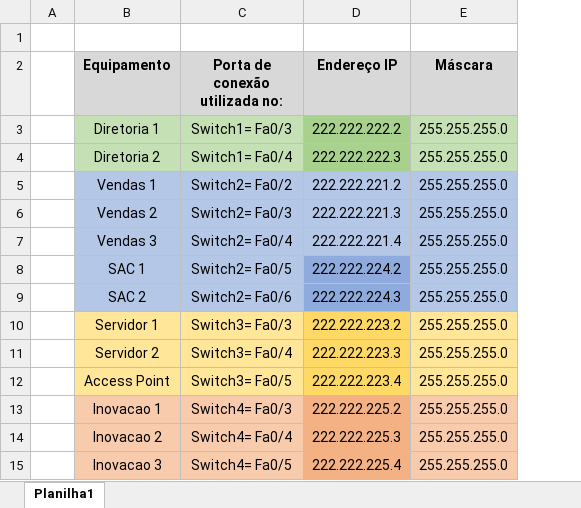
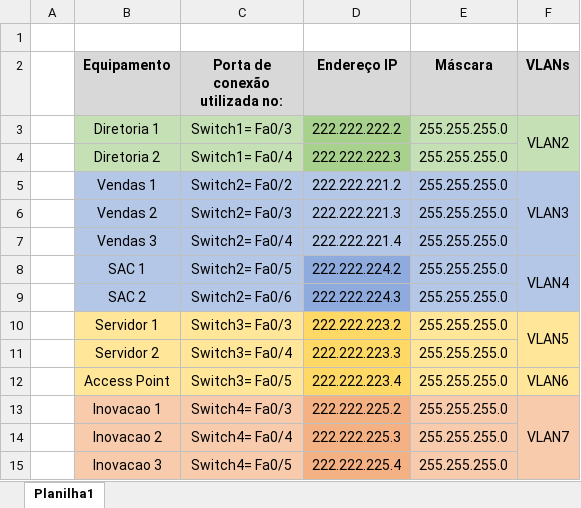
Before and after one commit to matheusrebola/Global-Solutions, an Excel workbook: Redes/Documentação de Novas Máquinas.xlsx, sheet Planilha1, drawn as a sheet; only a part is shown; values as stored, in another font and other column widths than the file's, no borders; the diff names each change by its address in the sheet, - before the commit and + after, or states it on an @@ line.

Commit message:
atualização no projeto de redes

```diff
--- a/Redes/Documentação de Novas Máquinas.xlsx (sheet Planilha1)
+++ b/Redes/Documentação de Novas Máquinas.xlsx (sheet Planilha1)
+column F (VLANs), rows 3-13: VLAN2 |  | VLAN3 |  |  | VLAN4 |  | VLAN5 |  | VLAN6 | VLAN7
```
Also changed, not shown: 3 other files.
